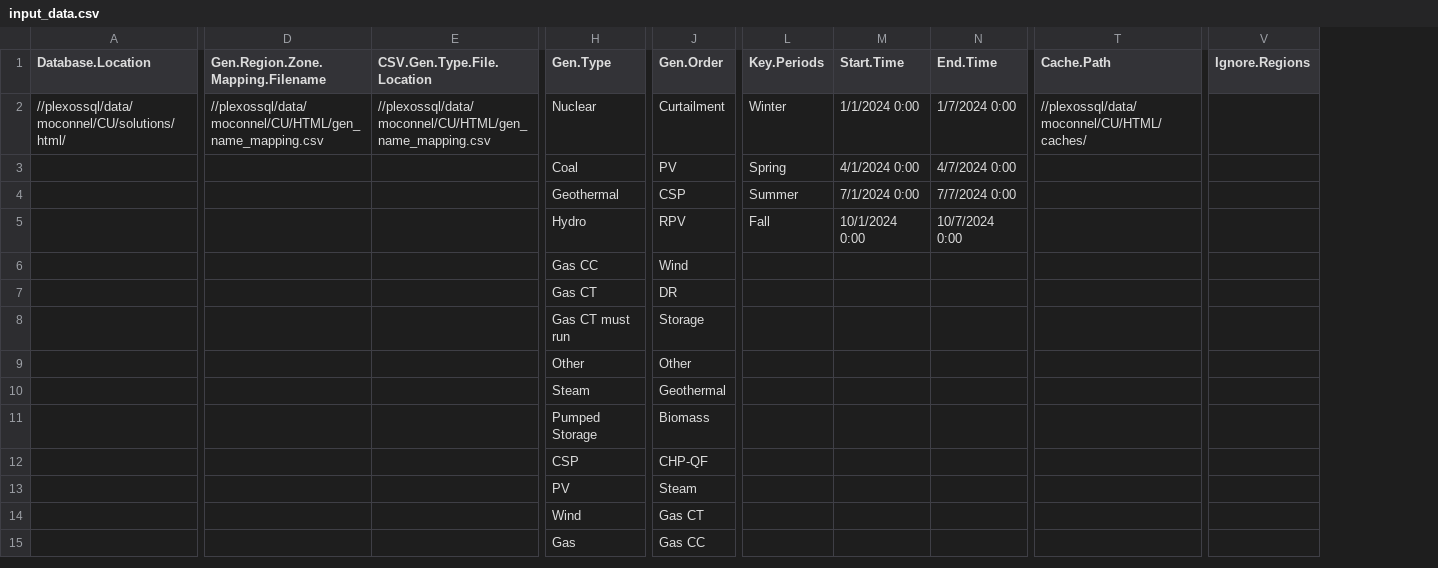
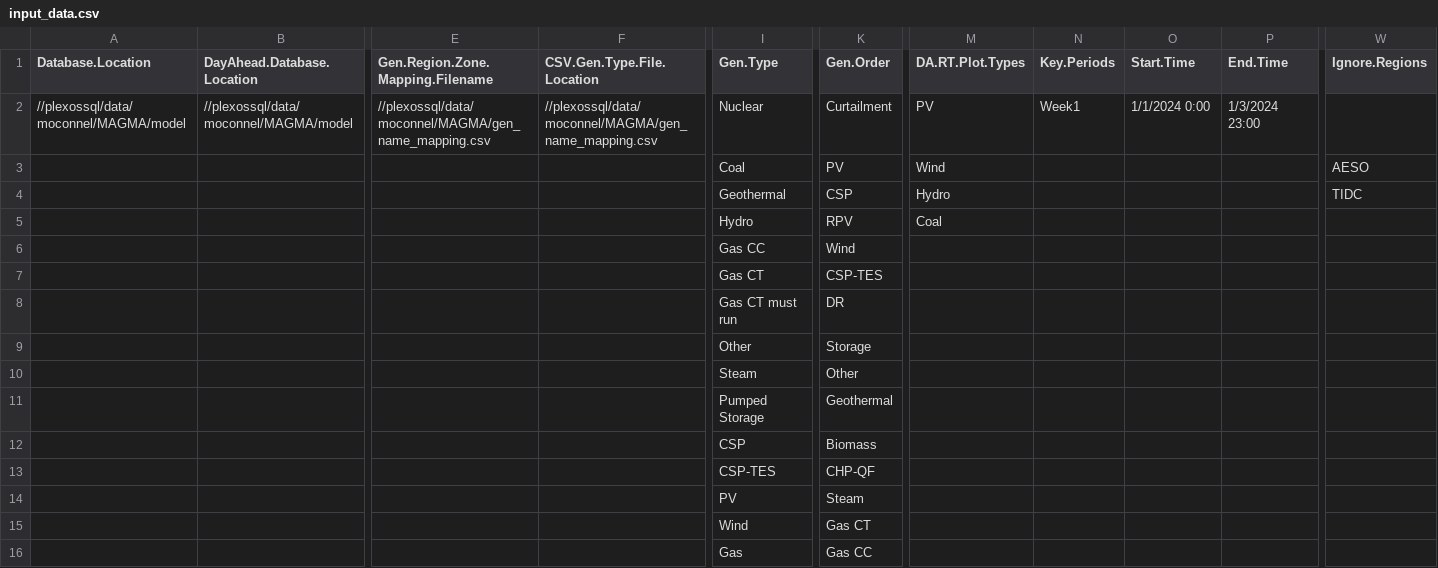
Before and after one commit to NREL/MAGMA, a CSV file: input_data.csv, drawn as a sheet; only a part is shown, gaps mark what is left out; removed rows and columns are numbered as before the commit, all else as after; rows hold the shown columns only; the diff covers the shown part only; the diff names each change by its address in the sheet, - before the commit and + after, or states it on an @@ line.

```diff
--- a/input_data.csv
+++ b/input_data.csv
+column B (DayAhead.Database.Location), row 2: //plexossql/data/moconnel/MAGMA/model
+column M (DA.RT.Plot.Types), rows 2-5: PV | Wind | Hydro | Coal
-column T (Cache.Path), row 2: //plexossql/data/moconnel/CU/HTML/caches/
-A2 (Database.Location): //plexossql/data/moconnel/CU/solutions/html/
+A2 (Database.Location): //plexossql/data/moconnel/MAGMA/model
-E2 (Gen.Region.Zone.Mapping.Filename): //plexossql/data/moconnel/CU/HTML/gen_name_mapping.csv
+E2 (Gen.Region.Zone.Mapping.Filename): //plexossql/data/moconnel/MAGMA/gen_name_mapping.csv
-F2 (CSV.Gen.Type.File.Location): //plexossql/data/moconnel/CU/HTML/gen_name_mapping.csv
+F2 (CSV.Gen.Type.File.Location): //plexossql/data/moconnel/MAGMA/gen_name_mapping.csv
-N2 (Key.Periods): Winter
+N2 (Key.Periods): Week1
-P2 (End.Time): 1/7/2024 0:00
+P2 (End.Time): 1/3/2024 23:00
-N3 (Key.Periods): Spring
+N3 (Key.Periods): (empty)
-O3 (Start.Time): 4/1/2024 0:00
+O3 (Start.Time): (empty)
-P3 (End.Time): 4/7/2024 0:00
+P3 (End.Time): (empty)
-W3 (Ignore.Regions): (empty)
+W3 (Ignore.Regions): AESO
-N4 (Key.Periods): Summer
+N4 (Key.Periods): (empty)
-O4 (Start.Time): 7/1/2024 0:00
+O4 (Start.Time): (empty)
-P4 (End.Time): 7/7/2024 0:00
+P4 (End.Time): (empty)
-W4 (Ignore.Regions): (empty)
+W4 (Ignore.Regions): TIDC
-N5 (Key.Periods): Fall
+N5 (Key.Periods): (empty)
-O5 (Start.Time): 10/1/2024 0:00
+O5 (Start.Time): (empty)
-P5 (End.Time): 10/7/2024 0:00
+P5 (End.Time): (empty)
-K7 (Gen.Order): DR
+K7 (Gen.Order): CSP-TES
-K8 (Gen.Order): Storage
+K8 (Gen.Order): DR
-K9 (Gen.Order): Other
+K9 (Gen.Order): Storage
-K10 (Gen.Order): Geothermal
+K10 (Gen.Order): Other
-K11 (Gen.Order): Biomass
+K11 (Gen.Order): Geothermal
+row 12:  |  |  |  | CSP | Biomass
-I13 (Gen.Type): CSP
+I13 (Gen.Type): CSP-TES
```
Also changed, not shown: 3 edited cells elsewhere in this file, 1 other file.
